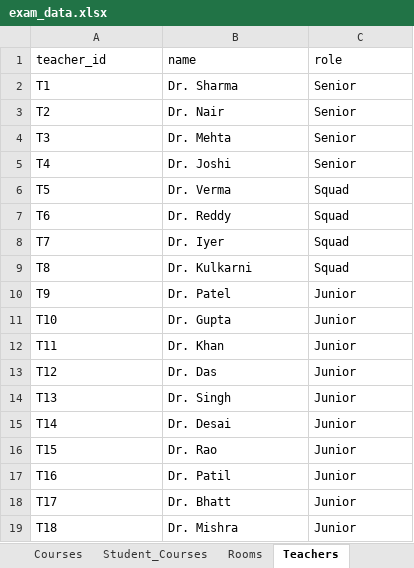
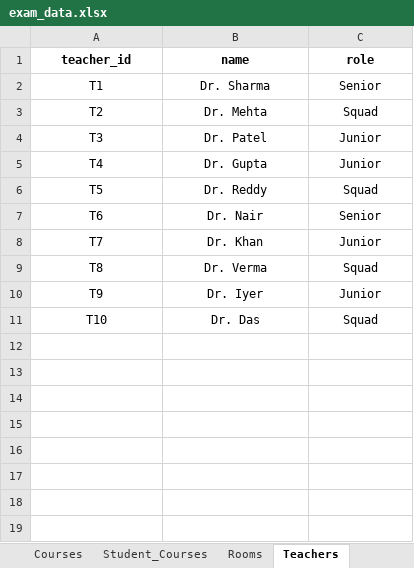
Before and after one commit to reva-32/timetable_system, an Excel workbook: backend/uploads/exam_data.xlsx, sheet Teachers, drawn as a sheet; values as stored, in another font and other column widths than the file's, no borders; the diff names each change by its address in the sheet, - before the commit and + after, or states it on an @@ line.

```diff
--- a/backend/uploads/exam_data.xlsx (sheet Teachers)
+++ b/backend/uploads/exam_data.xlsx (sheet Teachers)
-A1:C11 alignment: left
+A1:C11 alignment: center
-A1:C1 bold: off
+A1:C1 bold: on
-B3 (name): Dr. Nair
+B3 (name): Dr. Mehta
-C3 (role): Senior
+C3 (role): Squad
-B4 (name): Dr. Mehta
+B4 (name): Dr. Patel
-C4:C5 (role): Senior
+C4:C5 (role): Junior
-B5 (name): Dr. Joshi
+B5 (name): Dr. Gupta
-B6 (name): Dr. Verma
+B6 (name): Dr. Reddy
-B7 (name): Dr. Reddy
+B7 (name): Dr. Nair
-C7 (role): Squad
+C7 (role): Senior
-B8 (name): Dr. Iyer
+B8 (name): Dr. Khan
-C8 (role): Squad
+C8 (role): Junior
-B9 (name): Dr. Kulkarni
+B9 (name): Dr. Verma
-B10 (name): Dr. Patel
+B10 (name): Dr. Iyer
-B11 (name): Dr. Gupta
+B11 (name): Dr. Das
-C11 (role): Junior
+C11 (role): Squad
-row 12: T11 | Dr. Khan | Junior
-row 13: T12 | Dr. Das | Junior
-row 14: T13 | Dr. Singh | Junior
-row 15: T14 | Dr. Desai | Junior
-row 16: T15 | Dr. Rao | Junior
-row 17: T16 | Dr. Patil | Junior
-row 18: T17 | Dr. Bhatt | Junior
-row 19: T18 | Dr. Mishra | Junior
```
Also changed, not shown: sheet Student_Courses, sheet Courses, sheet Preferences, sheet Slots, sheet Rooms, 1 other file.
